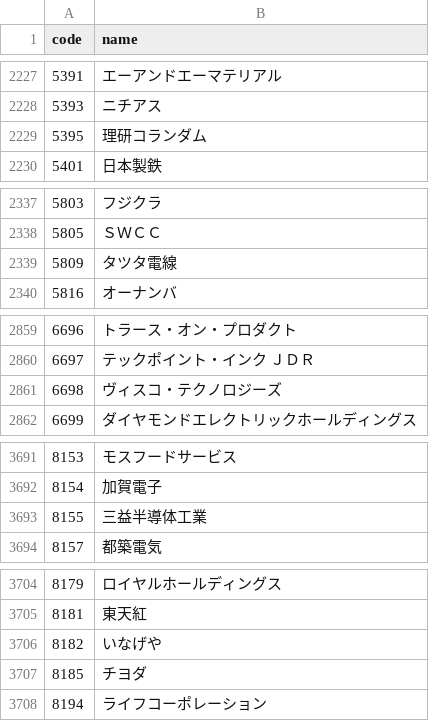
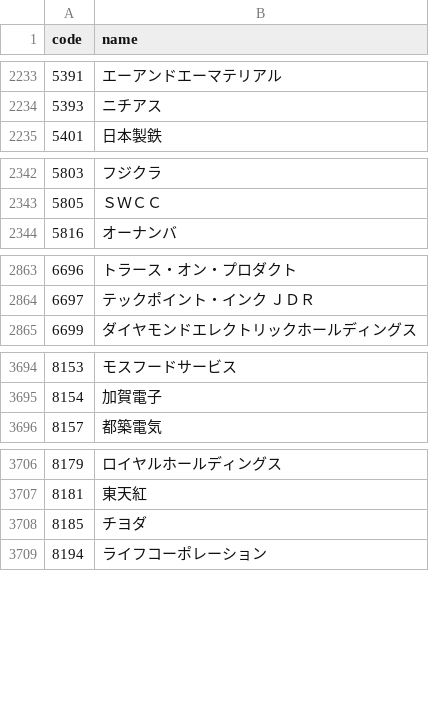
Before and after one commit to te-chan/JP-CompanyCode, a CSV file: company_list.csv, drawn as a sheet; only a part is shown, gaps mark what is left out; the diff covers the shown part only.

```diff
--- a/company_list.csv
+++ b/company_list.csv
@@ -2228,3 +2234,2 @@ code,name
 5393,ニチアス
-5395,理研コランダム
 5401,日本製鉄
@@ -2338,3 +2343,2 @@ code,name
 5805,ＳＷＣＣ
-5809,タツタ電線
 5816,オーナンバ
@@ -2860,3 +2864,2 @@ code,name
 6697,テックポイント・インク　ＪＤＲ
-6698,ヴィスコ・テクノロジーズ
 6699,ダイヤモンドエレクトリックホールディングス
@@ -3692,3 +3695,2 @@ code,name
 8154,加賀電子
-8155,三益半導体工業
 8157,都築電気
@@ -3705,3 +3707,2 @@ code,name
 8181,東天紅
-8182,いなげや
 8185,チヨダ
```
Also changed, not shown: 9 added rows, 3 removed rows and 2 edited cells elsewhere in this file.
